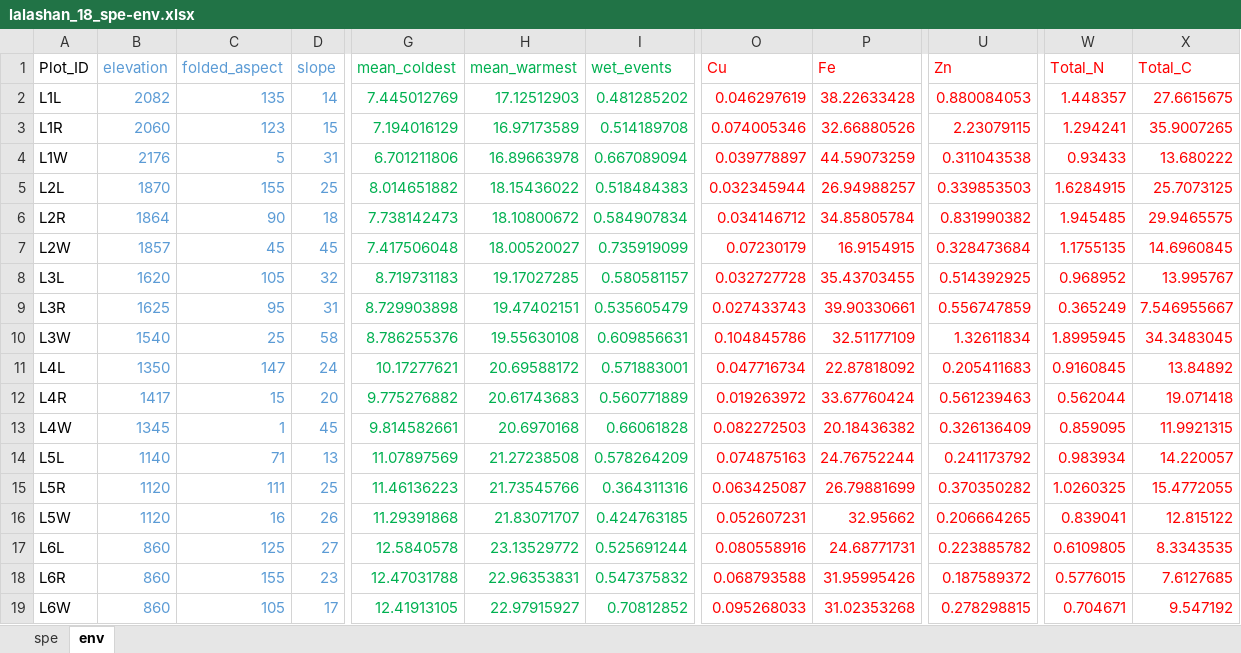
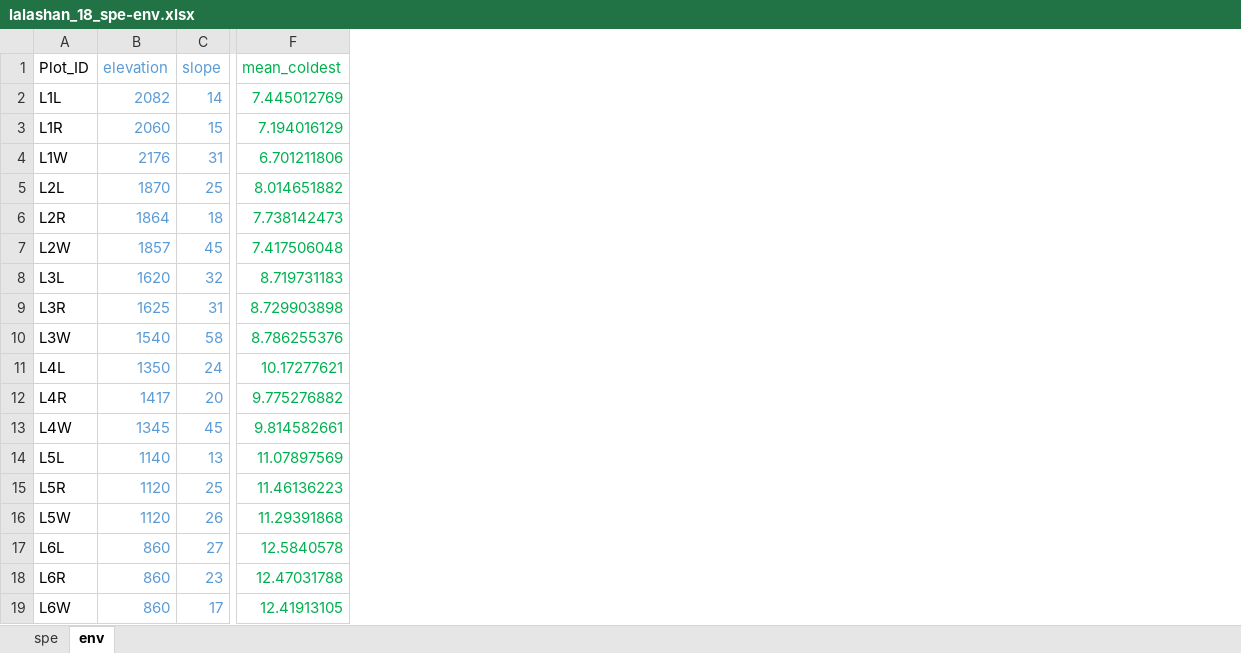
Before and after one commit to zdealveindy/anadat-r, an Excel workbook: data/lalashan_18_spe-env.xlsx, sheet env, drawn as a sheet; only a part is shown, gaps mark what is left out; values as stored, in another font and other column widths than the file's, no borders; the diff names each change by its address in the sheet, - before the commit and + after, or states it on an @@ line.

Commit message:
deleted even by more variables

```diff
--- a/data/lalashan_18_spe-env.xlsx (sheet env)
+++ b/data/lalashan_18_spe-env.xlsx (sheet env)
-column C (folded_aspect), rows 2-19: 135 | 123 | 5 | 155 | 90 | 45 | 105 | 95 | 25 | 147 | 15 | 1 | 71 | 111 | 16 | 125 | 155 | 105
-column H (mean_warmest), rows 2-19: 17.12512903 | 16.97173589 | 16.89663978 | 18.15436022 | 18.10800672 | 18.00520027 | 19.17027285 | 19.47402151 | 19.55630108 | 20.69588172 | 20.61743683 | 20.6970168 | 21.27238508 | 21.73545766 | 21.83071707 | 23.13529772 | 22.96353831 | 22.97915927
-column I (wet_events), rows 2-19: 0.481285202 | 0.514189708 | 0.667089094 | 0.518484383 | 0.584907834 | 0.735919099 | 0.580581157 | 0.535605479 | 0.609856631 | 0.571883001 | 0.560771889 | 0.66061828 | 0.578264209 | 0.364311316 | 0.424763185 | 0.525691244 | 0.547375832 | 0.70812852
-column O (Cu), rows 2-19: 0.046297619 | 0.074005346 | 0.039778897 | 0.032345944 | 0.034146712 | 0.07230179 | 0.032727728 | 0.027433743 | 0.104845786 | 0.047716734 | 0.019263972 | 0.082272503 | 0.074875163 | 0.063425087 | 0.052607231 | 0.080558916 | 0.068793588 | 0.095268033
-column P (Fe), rows 2-19: 38.22633428 | 32.66880526 | 44.59073259 | 26.94988257 | 34.85805784 | 16.9154915 | 35.43703455 | 39.90330661 | 32.51177109 | 22.87818092 | 33.67760424 | 20.18436382 | 24.76752244 | 26.79881699 | 32.95662 | 24.68771731 | 31.95995426 | 31.02353268
-column U (Zn), rows 2-19: 0.880084053 | 2.23079115 | 0.311043538 | 0.339853503 | 0.831990382 | 0.328473684 | 0.514392925 | 0.556747859 | 1.32611834 | 0.205411683 | 0.561239463 | 0.326136409 | 0.241173792 | 0.370350282 | 0.206664265 | 0.223885782 | 0.187589372 | 0.278298815
-column W (Total_N), rows 2-19: 1.448357 | 1.294241 | 0.93433 | 1.6284915 | 1.945485 | 1.1755135 | 0.968952 | 0.365249 | 1.8995945 | 0.9160845 | 0.562044 | 0.859095 | 0.983934 | 1.0260325 | 0.839041 | 0.6109805 | 0.5776015 | 0.704671
-column X (Total_C), rows 2-19: 27.6615675 | 35.9007265 | 13.680222 | 25.7073125 | 29.9465575 | 14.6960845 | 13.995767 | 7.546955667 | 34.3483045 | 13.84892 | 19.071418 | 11.9921315 | 14.220057 | 15.4772055 | 12.815122 | 8.3343535 | 7.6127685 | 9.547192
```
